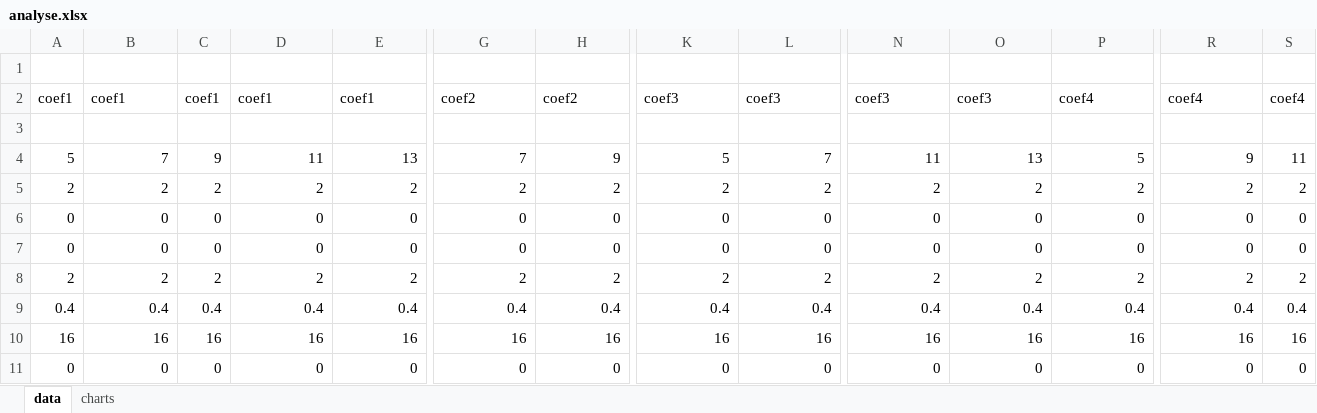
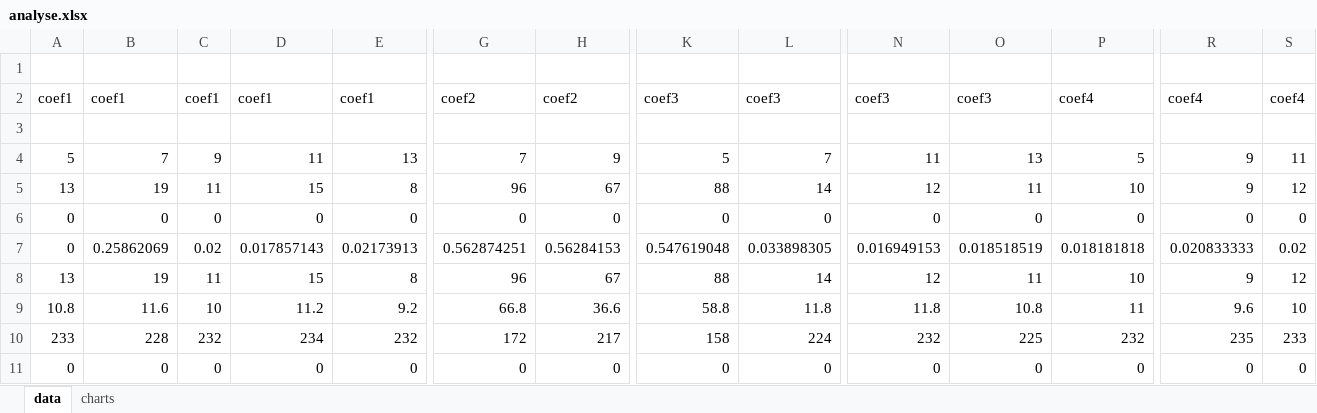
Before and after one commit to Baulieu/testsCB, an Excel workbook: analyse.xlsx, sheet data, drawn as a sheet; only a part is shown, gaps mark what is left out; values as stored, in another font and other column widths than the file's, no borders; removed rows and columns are numbered as before the commit, all else as after; rows hold the shown columns only; the diff covers the shown part only; the diff names each change by its address in the sheet, - before the commit and + after, or states it on an @@ line.

```diff
--- a/analyse.xlsx (sheet data)
+++ b/analyse.xlsx (sheet data)
-row 5: 2 | 2 | 2 | 2 | 2 | 2 | 2 | 2 | 2 | 2 | 2 | 2 | 2 | 2
+row 5: 13 | 19 | 11 | 15 | 8 | 96 | 67 | 88 | 14 | 12 | 11 | 10 | 9 | 12
-B7: 0
+B7: 0.25862069
-C7: 0
+C7: 0.02
-D7: 0
+D7: 0.017857143
-E7: 0
+E7: 0.02173913
-G7: 0
+G7: 0.562874251
-H7: 0
+H7: 0.56284153
-K7: 0
+K7: 0.547619048
-L7: 0
+L7: 0.033898305
-N7: 0
+N7: 0.016949153
-O7: 0
+O7: 0.018518519
-P7: 0
+P7: 0.018181818
-R7: 0
+R7: 0.020833333
-S7: 0
+S7: 0.02
-row 8: 2 | 2 | 2 | 2 | 2 | 2 | 2 | 2 | 2 | 2 | 2 | 2 | 2 | 2
-row 9: 0.4 | 0.4 | 0.4 | 0.4 | 0.4 | 0.4 | 0.4 | 0.4 | 0.4 | 0.4 | 0.4 | 0.4 | 0.4 | 0.4
-row 10: 16 | 16 | 16 | 16 | 16 | 16 | 16 | 16 | 16 | 16 | 16 | 16 | 16 | 16
+row 8: 13 | 19 | 11 | 15 | 8 | 96 | 67 | 88 | 14 | 12 | 11 | 10 | 9 | 12
+row 9: 10.8 | 11.6 | 10 | 11.2 | 9.2 | 66.8 | 36.6 | 58.8 | 11.8 | 11.8 | 10.8 | 11 | 9.6 | 10
+row 10: 233 | 228 | 232 | 234 | 232 | 172 | 217 | 158 | 224 | 232 | 225 | 232 | 235 | 233
```
Also changed, not shown: 4 edited cells elsewhere in this sheet, charts or pictures, 5 other files.
